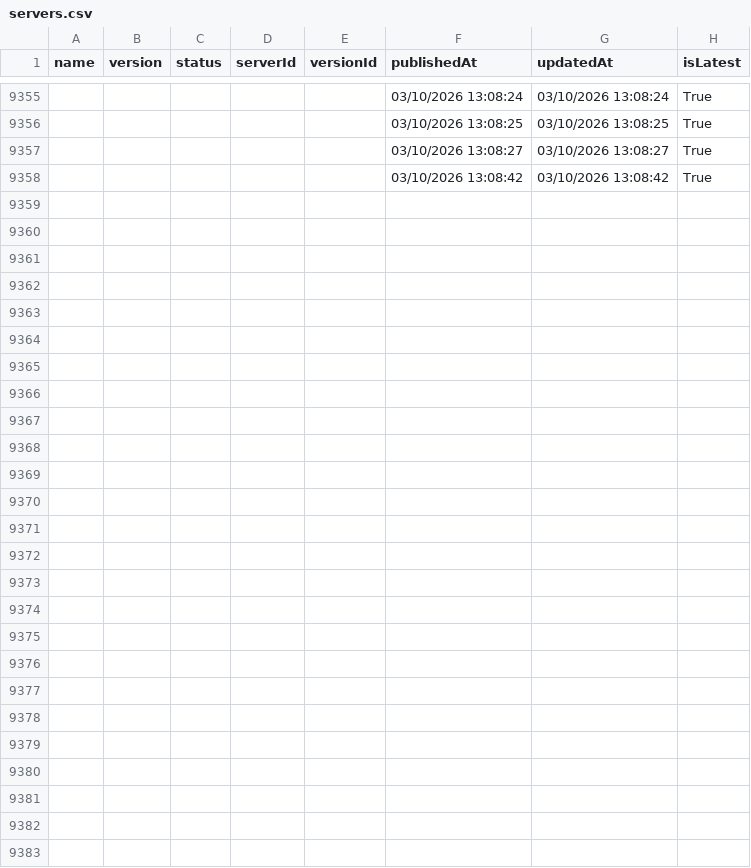
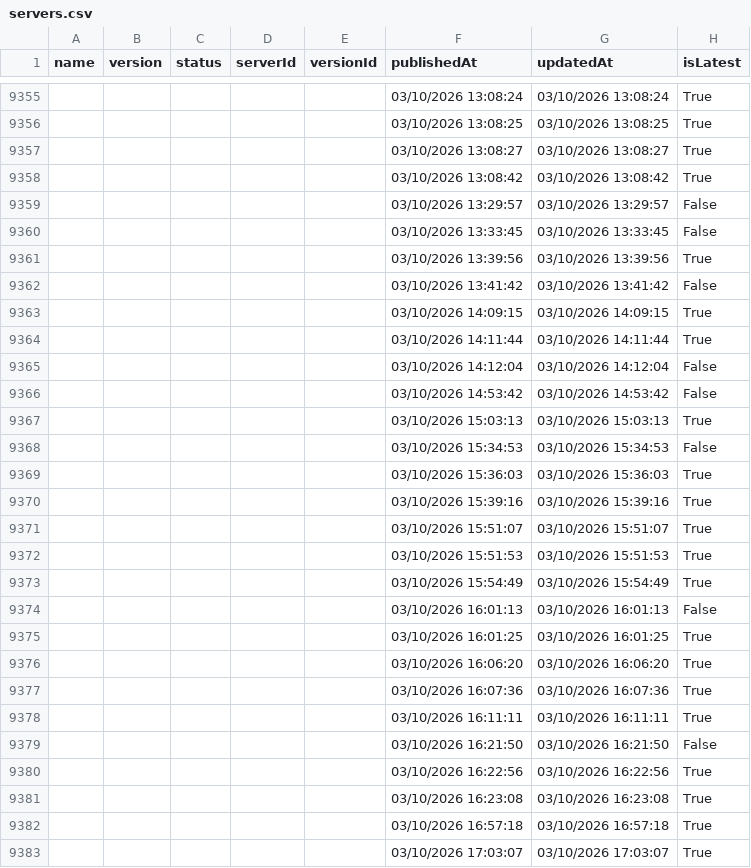
Before and after one commit to joelverhagen/mcp-insights, a CSV file: servers.csv, drawn as a sheet; only a part is shown, gaps mark what is left out; the diff covers the shown part only.

```diff
--- a/servers.csv
+++ b/servers.csv
@@ -9358 +9358,26 @@
 ,,,,,"03/10/2026 13:08:42","03/10/2026 13:08:42","True"
+,,,,,"03/10/2026 13:29:57","03/10/2026 13:29:57","False"
+,,,,,"03/10/2026 13:33:45","03/10/2026 13:33:45","False"
+,,,,,"03/10/2026 13:39:56","03/10/2026 13:39:56","True"
+,,,,,"03/10/2026 13:41:42","03/10/2026 13:41:42","False"
+,,,,,"03/10/2026 14:09:15","03/10/2026 14:09:15","True"
+,,,,,"03/10/2026 14:11:44","03/10/2026 14:11:44","True"
+,,,,,"03/10/2026 14:12:04","03/10/2026 14:12:04","False"
+,,,,,"03/10/2026 14:53:42","03/10/2026 14:53:42","False"
+,,,,,"03/10/2026 15:03:13","03/10/2026 15:03:13","True"
+,,,,,"03/10/2026 15:34:53","03/10/2026 15:34:53","False"
+,,,,,"03/10/2026 15:36:03","03/10/2026 15:36:03","True"
+,,,,,"03/10/2026 15:39:16","03/10/2026 15:39:16","True"
+,,,,,"03/10/2026 15:51:07","03/10/2026 15:51:07","True"
+,,,,,"03/10/2026 15:51:53","03/10/2026 15:51:53","True"
+,,,,,"03/10/2026 15:54:49","03/10/2026 15:54:49","True"
+,,,,,"03/10/2026 16:01:13","03/10/2026 16:01:13","False"
+,,,,,"03/10/2026 16:01:25","03/10/2026 16:01:25","True"
+,,,,,"03/10/2026 16:06:20","03/10/2026 16:06:20","True"
+,,,,,"03/10/2026 16:07:36","03/10/2026 16:07:36","True"
+,,,,,"03/10/2026 16:11:11","03/10/2026 16:11:11","True"
+,,,,,"03/10/2026 16:21:50","03/10/2026 16:21:50","False"
+,,,,,"03/10/2026 16:22:56","03/10/2026 16:22:56","True"
+,,,,,"03/10/2026 16:23:08","03/10/2026 16:23:08","True"
+,,,,,"03/10/2026 16:57:18","03/10/2026 16:57:18","True"
+,,,,,"03/10/2026 17:03:07","03/10/2026 17:03:07","True"
```
Also changed, not shown: 13 edited cells elsewhere in this file, 3 other files.
